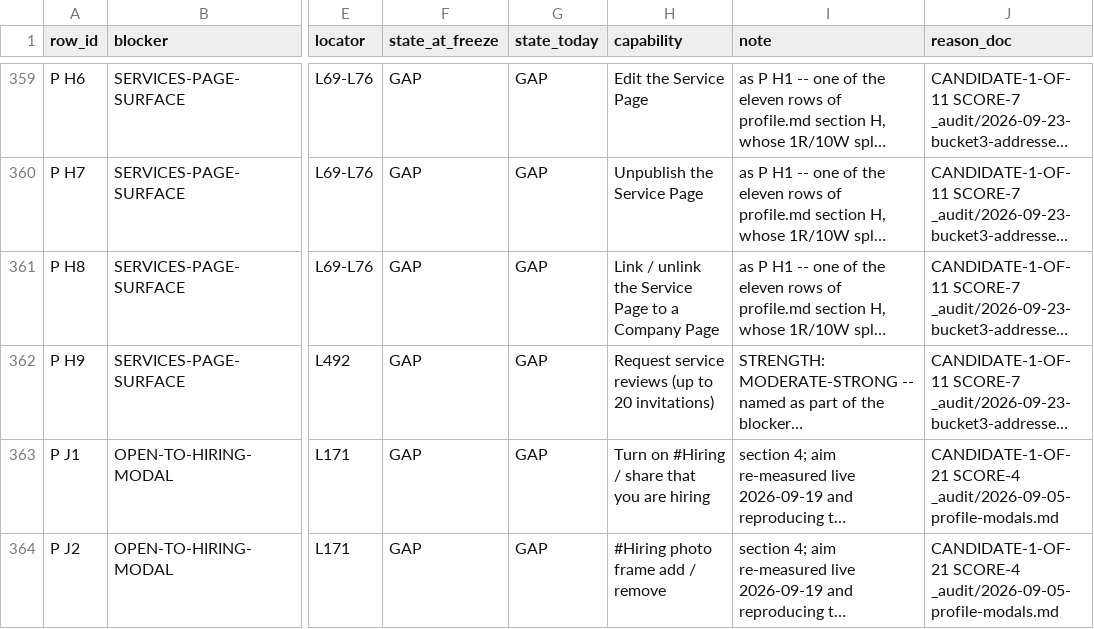
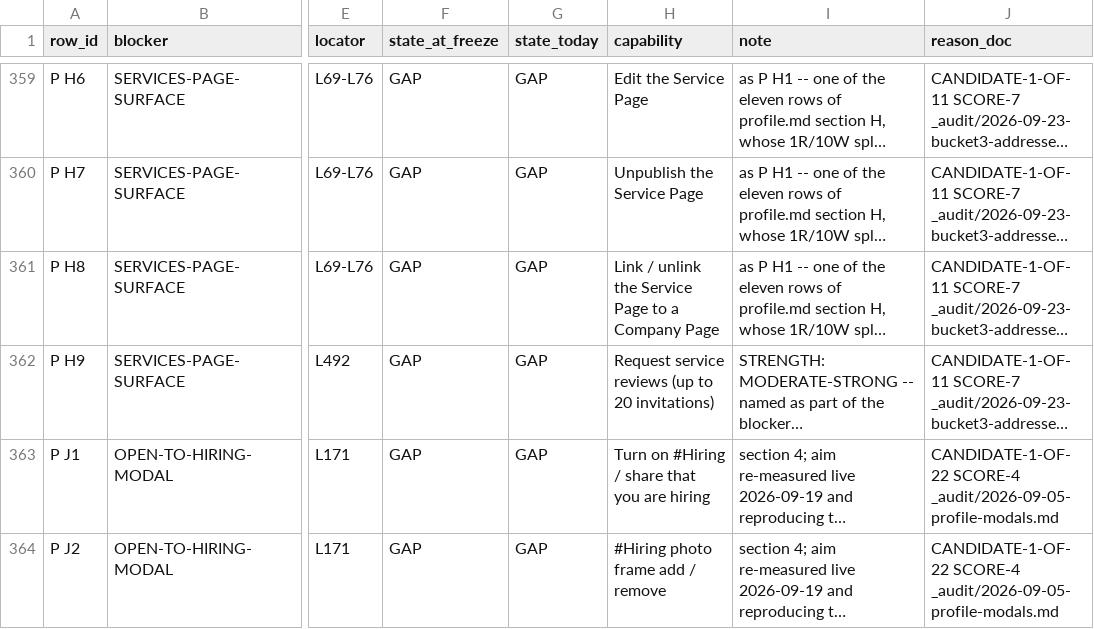
Before and after one commit to Sundeepg98/linkedin-mcp, a TSV file: _audit/_census/blocker-map.tsv, drawn as a sheet; only a part is shown, gaps mark what is left out; long unchanged cells end in …; the diff covers the shown part only; the diff names each change by its address in the sheet, - before the commit and + after, or states it on an @@ line.

Commit message:
press: his own profile judged control by control, and seen as it lands
Part 2 (c) of the orchestrator's integration order, on IN-ME-NO-BLANKET-BAR.

/in/me/ now has a SENSITIVITY_BASES entry of kind per_control, matched
exactly: a control is admitted by a recorded disclosure judgement (a basis
like any other), refused by an action judgement (control_judged_an_action,
NEVER while its evidence stands), or refused NOT-YET because nobody judged
it (control_not_judged). Both are pure functions of the url and the shape
key, so both are taken before any contact, and sensitivity_basis answers a
mapping for every control so the pre-press and post-press moments reach the
same refusal. shape is optional everywhere; callers that omit it are
unchanged.

Two facts the build turned up, both measured:
- the gate could not see his profile: disclose reads the LANDED url and
  /in/me/ lands on his vanity form, which condition 1 refused as NEVER.
  press.self_landing admits a profile root whose isSelfProfile values all
  say true -- LinkedIn's own assertion, the anchor the names reader stands
  on -- as /in/me/, and says so (self_landing: True).
- on the 2026-09-23 capture of his profile, read offline, [aria-haspopup]
  matches 9 elements, every one an <a href> to a member profile root: a
  navigation. That shape is judged an action there. The overflow control
  is a button with aria-expanded and no aria-haspopup, and [aria-expanded]
  there also matches the same 9 links, so it is not judged; N 76 stays
  PRESS, waiting on a decision about index-pinned judgements, specified
  for session 2 in the session document.

Red-proofs: the new tests are 41 red on the press.py before this commit;
13 plants, each alone, all red. The census note for N 76, the (c) section
of the session document, and the correction-guard triage for row 76 ride
with it; the derived files are regenerated to a fixed point.

Gate (committed first, gated after): the 36-file press/corpus selection
read 3643 passed with one red, the page-text guard, already repaired in
45c46c8; the full suite is not run locally by order (the plan widened to
161 of 240 files). A wider selection runs on this commit.

```diff
--- a/_audit/_census/blocker-map.tsv
+++ b/_audit/_census/blocker-map.tsv
-J363:J364 (reason_doc): CANDIDATE-1-OF-21 SCORE-4 _audit/2026-09-05-profile-modals.md
+J363:J364 (reason_doc): CANDIDATE-1-OF-22 SCORE-4 _audit/2026-09-05-profile-modals.md
```
Also changed, not shown: 8 edited cells elsewhere in this file, 6 other files.
